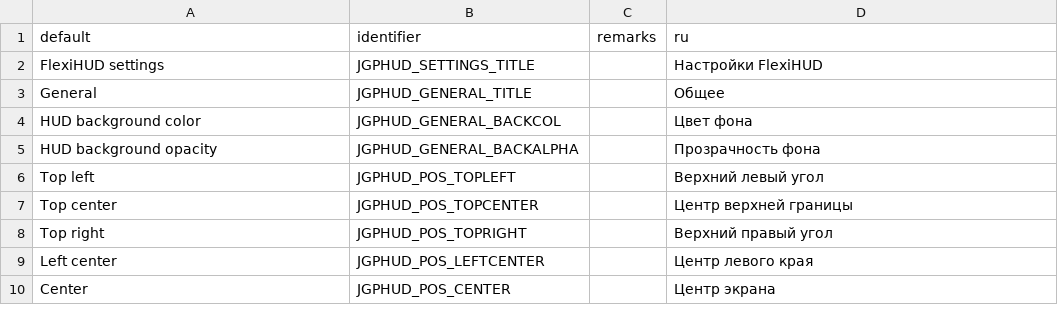
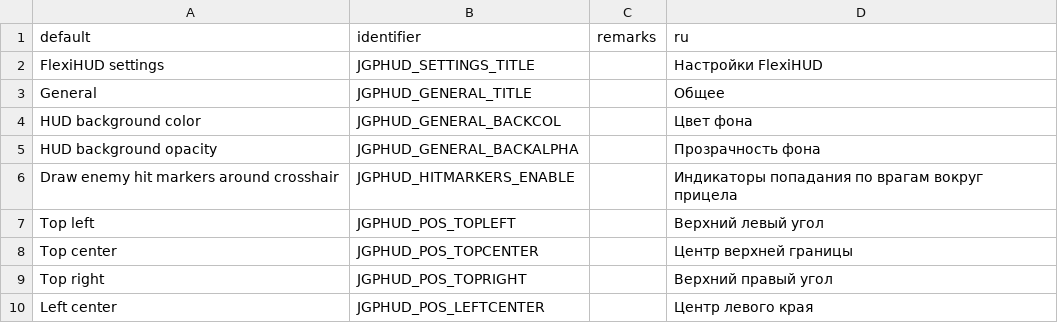
Before and after one commit to jekyllgrim/UniversalFlexibleHUD, a CSV file: LANGUAGE.csv, drawn as a sheet; only a part is shown; the shorter side is filled out with more unchanged rows.

Commit message:
Full Hexen armor support, hitmarkers cvar, comments

```diff
--- a/LANGUAGE.csv
+++ b/LANGUAGE.csv
@@ -5,2 +5,3 @@ HUD background color,JGPHUD_GENERAL_BACKCOL,,Цвет фона
 HUD background opacity,JGPHUD_GENERAL_BACKALPHA,,Прозрачность фона
+Draw enemy hit markers around crosshair,JGPHUD_HITMARKERS_ENABLE,,Индикаторы попадания по врагам вокруг прицела
 Top left,JGPHUD_POS_TOPLEFT,,Верхний левый угол
```
Also changed, not shown: 3 other files.
